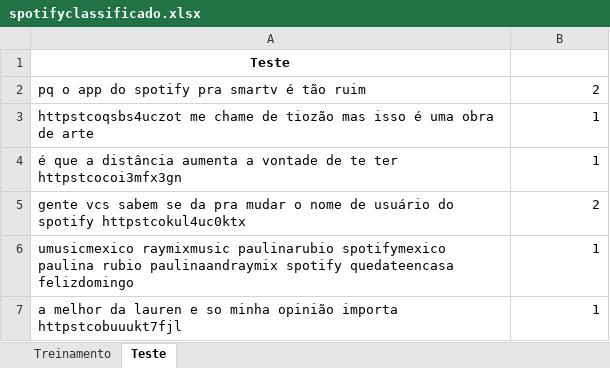
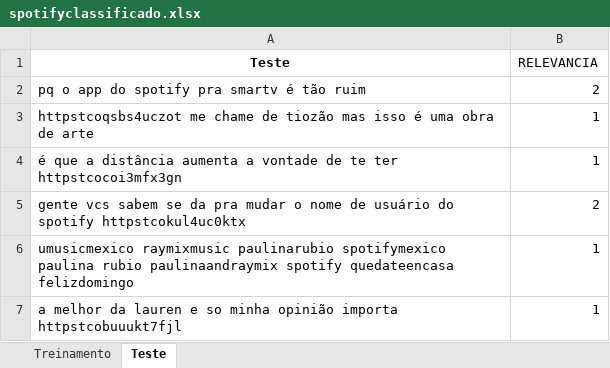
Before and after one commit to robertoschno/projeto01_Cdados, an Excel workbook: spotifyclassificado.xlsx, sheet Teste, drawn as a sheet; only a part is shown; values as stored, in another font and other column widths than the file's, no borders; the diff names each change by its address in the sheet, - before the commit and + after, or states it on an @@ line.

```diff
--- a/spotifyclassificado.xlsx (sheet Teste)
+++ b/spotifyclassificado.xlsx (sheet Teste)
-B1: (empty)
+B1: RELEVANCIA
```
Also changed, not shown: sheet Treinamento.
